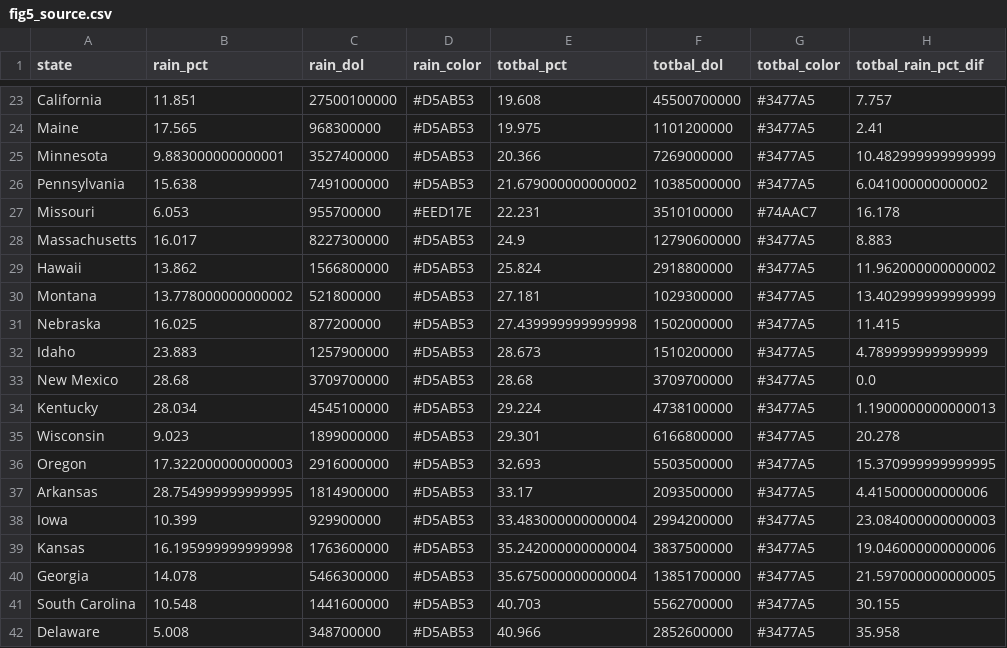
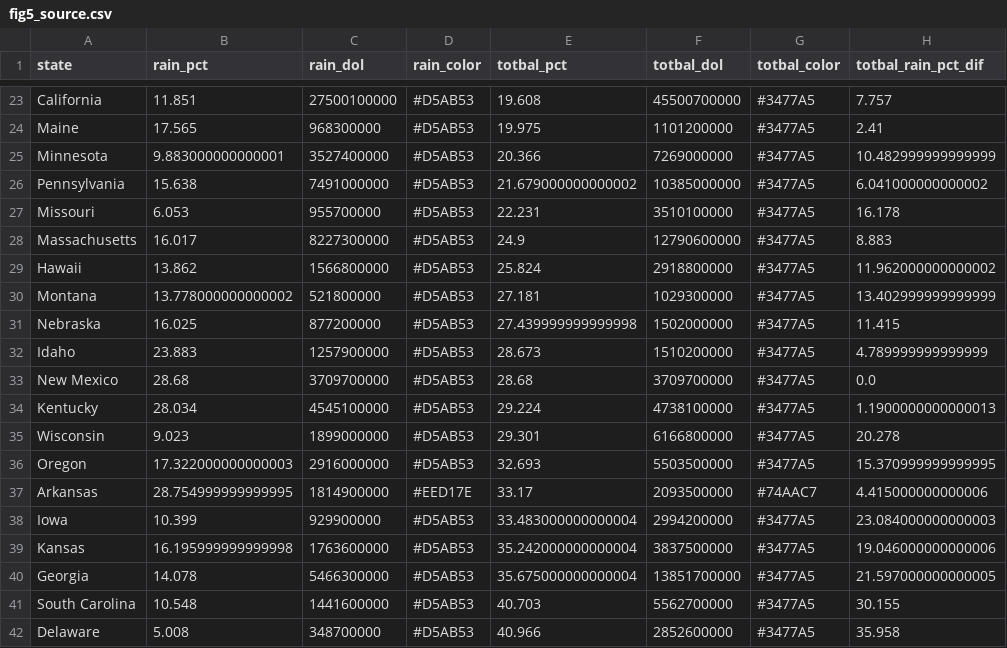
Before and after one commit to OpenSourceEcon/AR-IndivBusTax25, a CSV file: data/fig5_source.csv, drawn as a sheet; only a part is shown, gaps mark what is left out.

```diff
--- a/data/fig5_source.csv
+++ b/data/fig5_source.csv
@@ -26,3 +26,3 @@ Minnesota,9.883000000000001,3527400000,#D5AB53,20.366,7269000000,#3477A5,10.4829
 Pennsylvania,15.638,7491000000,#D5AB53,21.679000000000002,10385000000,#3477A5,6.041000000000002
-Missouri,6.053,955700000,#EED17E,22.231,3510100000,#74AAC7,16.178
+Missouri,6.053,955700000,#D5AB53,22.231,3510100000,#3477A5,16.178
 Massachusetts,16.017,8227300000,#D5AB53,24.9,12790600000,#3477A5,8.883
@@ -36,3 +36,3 @@ Wisconsin,9.023,1899000000,#D5AB53,29.301,6166800000,#3477A5,20.278
 Oregon,17.322000000000003,2916000000,#D5AB53,32.693,5503500000,#3477A5,15.370999999999995
-Arkansas,28.754999999999995,1814900000,#D5AB53,33.17,2093500000,#3477A5,4.415000000000006
+Arkansas,28.754999999999995,1814900000,#EED17E,33.17,2093500000,#74AAC7,4.415000000000006
 Iowa,10.399,929900000,#D5AB53,33.483000000000004,2994200000,#3477A5,23.084000000000003
```
Also changed, not shown: data/fig4_source.csv, 10 other files.
